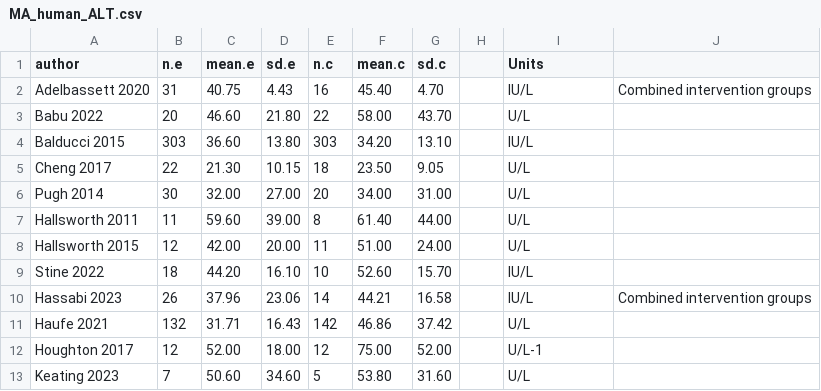
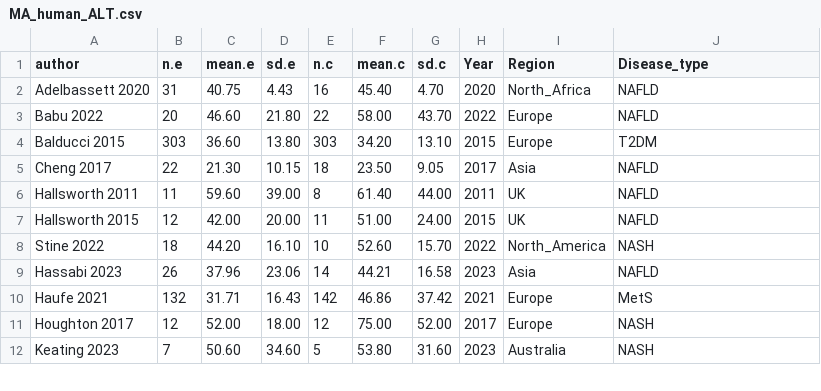
Before and after one commit to IMLahart/Exercise_Liver_Disease_Metaanalysis, a CSV file: MA_human_ALT.csv, drawn as a sheet; only a part is shown; the diff covers the shown part only.

```diff
--- a/MA_human_ALT.csv
+++ b/MA_human_ALT.csv
@@ -1,13 +1,12 @@
-author,n.e,mean.e,sd.e,n.c,mean.c,sd.c,,Units,
-Adelbassett 2020,31,40.75,4.43,16,45.40,4.70,,IU/L,Combined intervention groups
-Babu 2022,20,46.60,21.80,22,58.00,43.70,,U/L,
-Balducci 2015,303,36.60,13.80,303,34.20,13.10,,IU/L,
-Cheng 2017,22,21.30,10.15,18,23.50,9.05,,U/L,
-Pugh 2014,30,32.00,27.00,20,34.00,31.00,,U/L,
-Hallsworth 2011,11,59.60,39.00,8,61.40,44.00,,U/L,
-Hallsworth 2015,12,42.00,20.00,11,51.00,24.00,,U/L,
-Stine 2022,18,44.20,16.10,10,52.60,15.70,,IU/L,
-Hassabi 2023,26,37.96,23.06,14,44.21,16.58,,IU/L,Combined intervention groups
-Haufe 2021,132,31.71,16.43,142,46.86,37.42,,U/L,
-Houghton 2017,12,52.00,18.00,12,75.00,52.00,,U/L-1,
-Keating 2023,7,50.60,34.60,5,53.80,31.60,,U/L,
+author,n.e,mean.e,sd.e,n.c,mean.c,sd.c,Year,Region,Disease_type
+Adelbassett 2020,31,40.75,4.43,16,45.40,4.70,2020,North_Africa,NAFLD
+Babu 2022,20,46.60,21.80,22,58.00,43.70,2022,Europe,NAFLD
+Balducci 2015,303,36.60,13.80,303,34.20,13.10,2015,Europe,T2DM
+Cheng 2017,22,21.30,10.15,18,23.50,9.05,2017,Asia,NAFLD
+Hallsworth 2011,11,59.60,39.00,8,61.40,44.00,2011,UK,NAFLD
+Hallsworth 2015,12,42.00,20.00,11,51.00,24.00,2015,UK,NAFLD
+Stine 2022,18,44.20,16.10,10,52.60,15.70,2022,North_America,NASH
+Hassabi 2023,26,37.96,23.06,14,44.21,16.58,2023,Asia,NAFLD
+Haufe 2021,132,31.71,16.43,142,46.86,37.42,2021,Europe,MetS
+Houghton 2017,12,52.00,18.00,12,75.00,52.00,2017,Europe,NASH
+Keating 2023,7,50.60,34.60,5,53.80,31.60,2023,Australia,NASH
```
Also changed, not shown: 24 edited cells elsewhere in this file, MA_human_ALT_AST.csv, MA_human_AST.csv, 10 other files.
